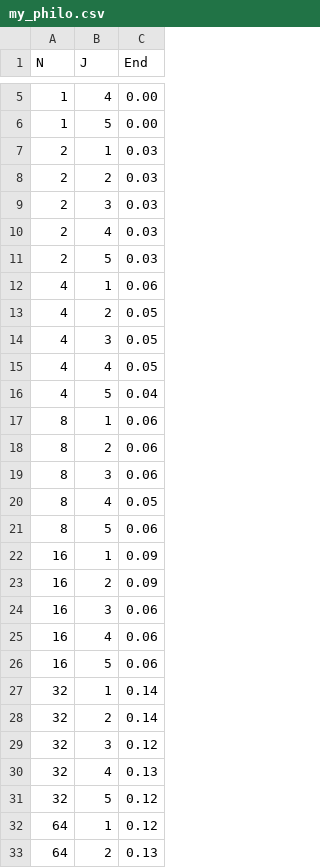
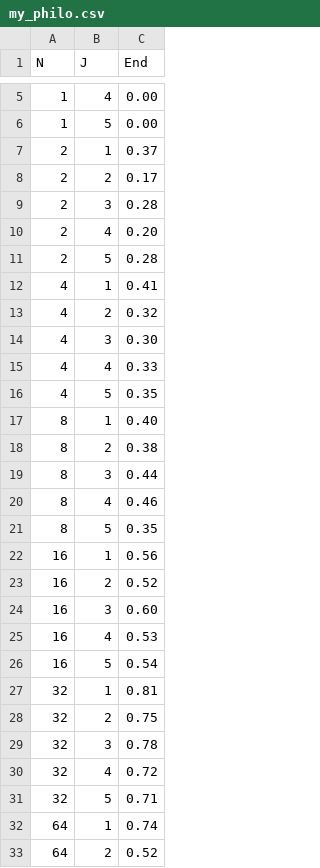
Before and after one commit to ohzena/Projet1_LINFO1252, a CSV file: Projet1/csv/my_philo.csv, drawn as a sheet; only a part is shown, gaps mark what is left out; the diff covers the shown part only.

Commit message:
philo.csv + chgmt graph

```diff
--- a/Projet1/csv/my_philo.csv
+++ b/Projet1/csv/my_philo.csv
@@ -6,28 +6,28 @@ N,J,End
 1, 5, 0.00
-2, 1, 0.03
-2, 2, 0.03
-2, 3, 0.03
-2, 4, 0.03
-2, 5, 0.03
-4, 1, 0.06
-4, 2, 0.05
-4, 3, 0.05
-4, 4, 0.05
-4, 5, 0.04
-8, 1, 0.06
-8, 2, 0.06
-8, 3, 0.06
-8, 4, 0.05
-8, 5, 0.06
-16, 1, 0.09
-16, 2, 0.09
-16, 3, 0.06
-16, 4, 0.06
-16, 5, 0.06
-32, 1, 0.14
-32, 2, 0.14
-32, 3, 0.12
-32, 4, 0.13
-32, 5, 0.12
-64, 1, 0.12
-64, 2, 0.13
+2, 1, 0.37
+2, 2, 0.17
+2, 3, 0.28
+2, 4, 0.20
+2, 5, 0.28
+4, 1, 0.41
+4, 2, 0.32
+4, 3, 0.30
+4, 4, 0.33
+4, 5, 0.35
+8, 1, 0.40
+8, 2, 0.38
+8, 3, 0.44
+8, 4, 0.46
+8, 5, 0.35
+16, 1, 0.56
+16, 2, 0.52
+16, 3, 0.60
+16, 4, 0.53
+16, 5, 0.54
+32, 1, 0.81
+32, 2, 0.75
+32, 3, 0.78
+32, 4, 0.72
+32, 5, 0.71
+64, 1, 0.74
+64, 2, 0.52
```
Also changed, not shown: 3 edited cells elsewhere in this file, Projet1/csv/philo.csv, Projet1/csv/philo_ttas.csv, 12 other files.
